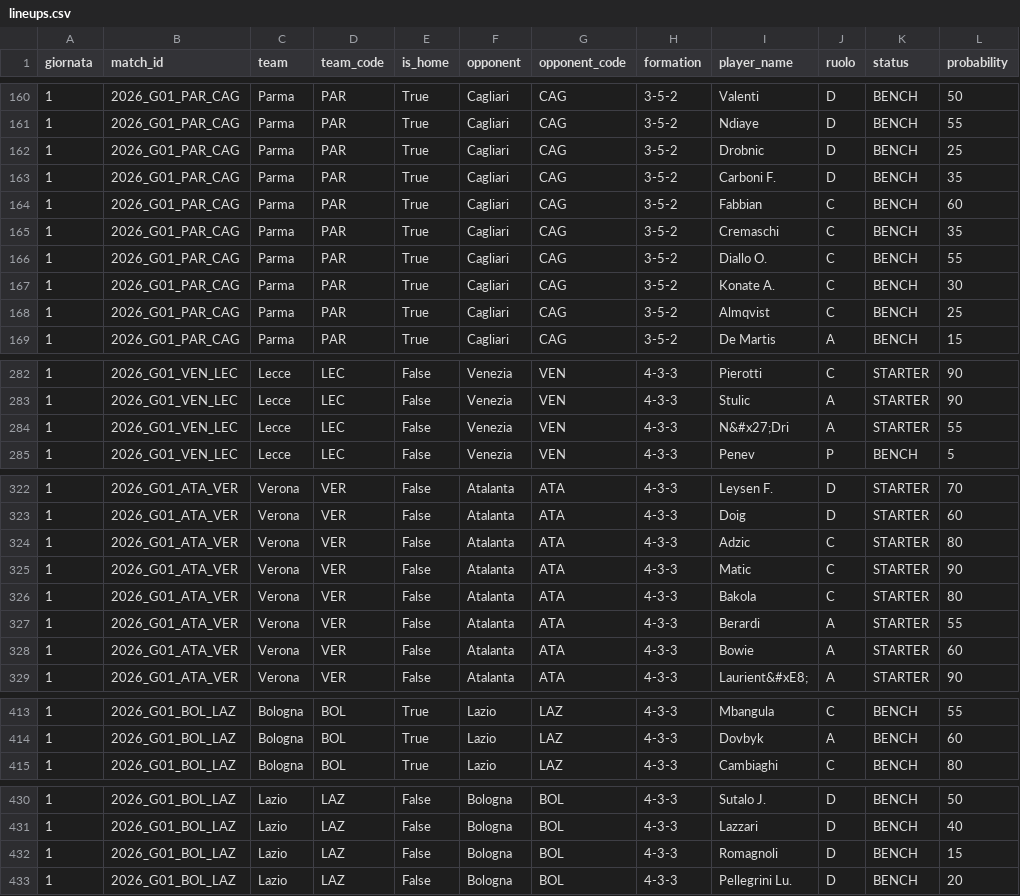
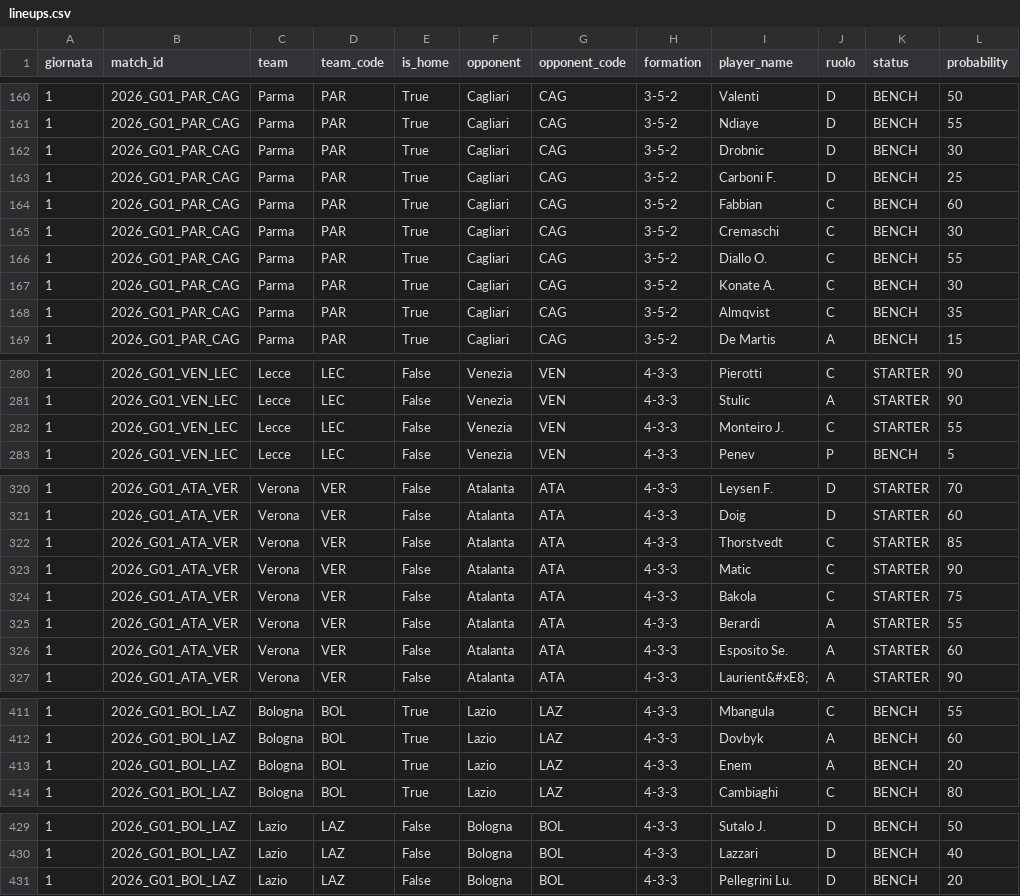
Before and after one commit to umbertomuscillo-blip/Fanta-Ai, a CSV file: data/lineups.csv, drawn as a sheet; only a part is shown, gaps mark what is left out; the diff covers the shown part only.

```diff
--- a/data/lineups.csv
+++ b/data/lineups.csv
@@ -161,9 +161,9 @@ giornata,match_id,team,team_code,is_home,opponent,opponent_code,formation,player
 1,2026_G01_PAR_CAG,Parma,PAR,True,Cagliari,CAG,3-5-2,Ndiaye,D,BENCH,55
-1,2026_G01_PAR_CAG,Parma,PAR,True,Cagliari,CAG,3-5-2,Drobnic,D,BENCH,25
-1,2026_G01_PAR_CAG,Parma,PAR,True,Cagliari,CAG,3-5-2,Carboni F.,D,BENCH,35
+1,2026_G01_PAR_CAG,Parma,PAR,True,Cagliari,CAG,3-5-2,Drobnic,D,BENCH,30
+1,2026_G01_PAR_CAG,Parma,PAR,True,Cagliari,CAG,3-5-2,Carboni F.,D,BENCH,25
 1,2026_G01_PAR_CAG,Parma,PAR,True,Cagliari,CAG,3-5-2,Fabbian,C,BENCH,60
-1,2026_G01_PAR_CAG,Parma,PAR,True,Cagliari,CAG,3-5-2,Cremaschi,C,BENCH,35
+1,2026_G01_PAR_CAG,Parma,PAR,True,Cagliari,CAG,3-5-2,Cremaschi,C,BENCH,30
 1,2026_G01_PAR_CAG,Parma,PAR,True,Cagliari,CAG,3-5-2,Diallo O.,C,BENCH,55
 1,2026_G01_PAR_CAG,Parma,PAR,True,Cagliari,CAG,3-5-2,Konate A.,C,BENCH,30
-1,2026_G01_PAR_CAG,Parma,PAR,True,Cagliari,CAG,3-5-2,Almqvist,C,BENCH,25
+1,2026_G01_PAR_CAG,Parma,PAR,True,Cagliari,CAG,3-5-2,Almqvist,C,BENCH,35
 1,2026_G01_PAR_CAG,Parma,PAR,True,Cagliari,CAG,3-5-2,De Martis,A,BENCH,15
@@ -283,3 +281,3 @@ giornata,match_id,team,team_code,is_home,opponent,opponent_code,formation,player
 1,2026_G01_VEN_LEC,Lecce,LEC,False,Venezia,VEN,4-3-3,Stulic,A,STARTER,90
-1,2026_G01_VEN_LEC,Lecce,LEC,False,Venezia,VEN,4-3-3,N&#x27;Dri,A,STARTER,55
+1,2026_G01_VEN_LEC,Lecce,LEC,False,Venezia,VEN,4-3-3,Monteiro J.,C,STARTER,55
 1,2026_G01_VEN_LEC,Lecce,LEC,False,Venezia,VEN,4-3-3,Penev,P,BENCH,5
@@ -323,7 +321,7 @@ giornata,match_id,team,team_code,is_home,opponent,opponent_code,formation,player
 1,2026_G01_ATA_VER,Verona,VER,False,Atalanta,ATA,4-3-3,Doig,D,STARTER,60
-1,2026_G01_ATA_VER,Verona,VER,False,Atalanta,ATA,4-3-3,Adzic,C,STARTER,80
+1,2026_G01_ATA_VER,Verona,VER,False,Atalanta,ATA,4-3-3,Thorstvedt,C,STARTER,85
 1,2026_G01_ATA_VER,Verona,VER,False,Atalanta,ATA,4-3-3,Matic,C,STARTER,90
-1,2026_G01_ATA_VER,Verona,VER,False,Atalanta,ATA,4-3-3,Bakola,C,STARTER,80
+1,2026_G01_ATA_VER,Verona,VER,False,Atalanta,ATA,4-3-3,Bakola,C,STARTER,75
 1,2026_G01_ATA_VER,Verona,VER,False,Atalanta,ATA,4-3-3,Berardi,A,STARTER,55
-1,2026_G01_ATA_VER,Verona,VER,False,Atalanta,ATA,4-3-3,Bowie,A,STARTER,60
+1,2026_G01_ATA_VER,Verona,VER,False,Atalanta,ATA,4-3-3,Esposito Se.,A,STARTER,60
 1,2026_G01_ATA_VER,Verona,VER,False,Atalanta,ATA,4-3-3,Laurient&#xE8;,A,STARTER,90
@@ -414,2 +412,3 @@ giornata,match_id,team,team_code,is_home,opponent,opponent_code,formation,player
 1,2026_G01_BOL_LAZ,Bologna,BOL,True,Lazio,LAZ,4-3-3,Dovbyk,A,BENCH,60
+1,2026_G01_BOL_LAZ,Bologna,BOL,True,Lazio,LAZ,4-3-3,Enem,A,BENCH,20
 1,2026_G01_BOL_LAZ,Bologna,BOL,True,Lazio,LAZ,4-3-3,Cambiaghi,C,BENCH,80
@@ -431,3 +430,2 @@ giornata,match_id,team,team_code,is_home,opponent,opponent_code,formation,player
 1,2026_G01_BOL_LAZ,Lazio,LAZ,False,Bologna,BOL,4-3-3,Lazzari,D,BENCH,40
-1,2026_G01_BOL_LAZ,Lazio,LAZ,False,Bologna,BOL,4-3-3,Romagnoli,D,BENCH,15
 1,2026_G01_BOL_LAZ,Lazio,LAZ,False,Bologna,BOL,4-3-3,Pellegrini Lu.,D,BENCH,20
```
Also changed, not shown: 3 added rows, 4 removed rows and 13 edited cells elsewhere in this file, data/players.csv, data/probabili_formazioni.csv, 10 other files.
